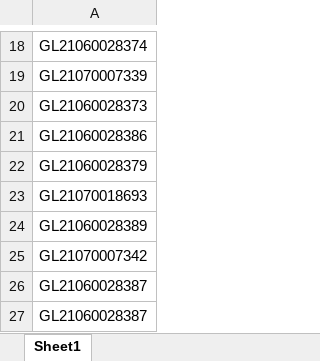
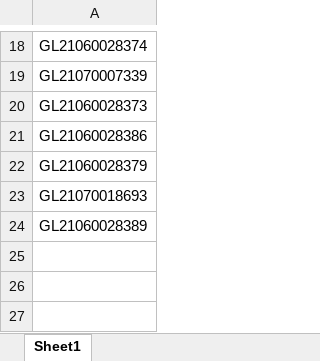
Before and after one commit to pradeep3015/Test, an Excel workbook: test1.xlsx, sheet Sheet1, drawn as a sheet; only a part is shown, gaps mark what is left out; values as stored, in another font and other column widths than the file's, no borders; the diff names each change by its address in the sheet, - before the commit and + after, or states it on an @@ line.

Commit message:
removed deprecated gl no from list

```diff
--- a/test1.xlsx (sheet Sheet1)
+++ b/test1.xlsx (sheet Sheet1)
-row 25: GL21070007342
-row 26: GL21060028387
-row 27: GL21060028387
```
